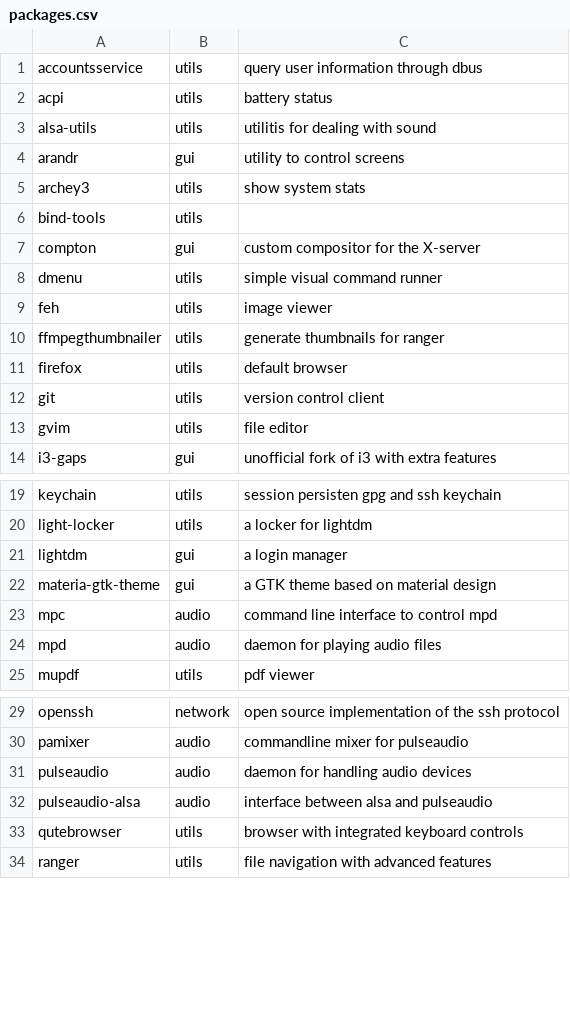
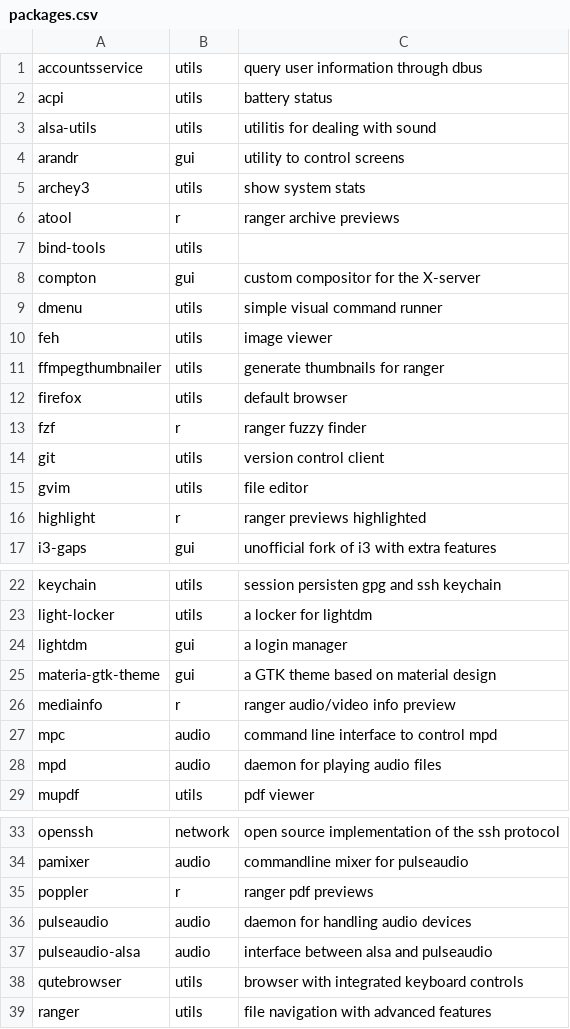
Before and after one commit to barskern/BASSAL, a CSV file: data/packages.csv, drawn as a sheet; only a part is shown, gaps mark what is left out; the diff names each change by its address in the sheet, - before the commit and + after, or states it on an @@ line.

Commit message:
Add packages for ranger preview

```diff
--- a/data/packages.csv
+++ b/data/packages.csv
+row 6: atool | r | ranger archive previews
+row 13: fzf | r | ranger fuzzy finder
+row 16: highlight | r | ranger previews highlighted
+row 26: mediainfo | r | ranger audio/video info preview
+row 35: poppler | r | ranger pdf previews
```
